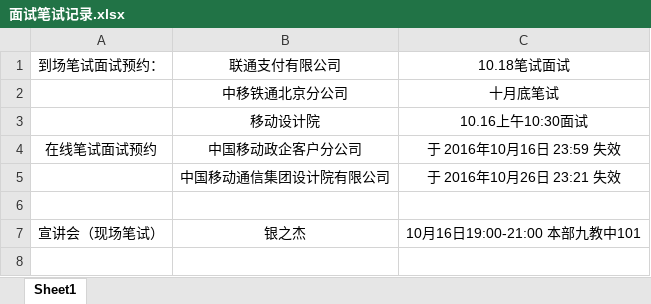
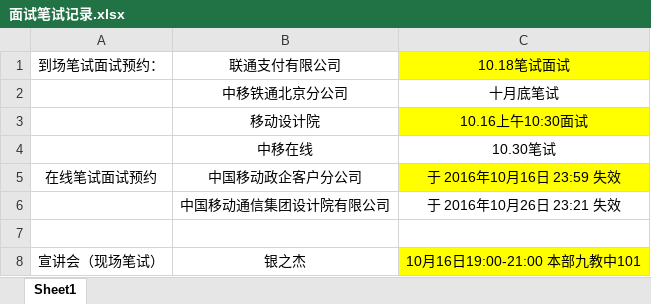
Before and after one commit to hanjiangyu/myRepository, an Excel workbook: job/面试笔试记录.xlsx, sheet Sheet1, drawn as a sheet; values as stored, in another font and other column widths than the file's, no borders; addresses are those after the commit; the diff names each change by its address in the sheet, - before the commit and + after, or states it on an @@ line.

Commit message:
17

```diff
--- a/job/面试笔试记录.xlsx (sheet Sheet1)
+++ b/job/面试笔试记录.xlsx (sheet Sheet1)
-C1 fill: none
+C1 fill: #FFFF00
-C3 fill: none
+C3 fill: #FFFF00
+row 4:  | 中移在线 | 10.30笔试
-C5 fill: none
+C5 fill: #FFFF00
-C8 fill: none
+C8 fill: #FFFF00
```
